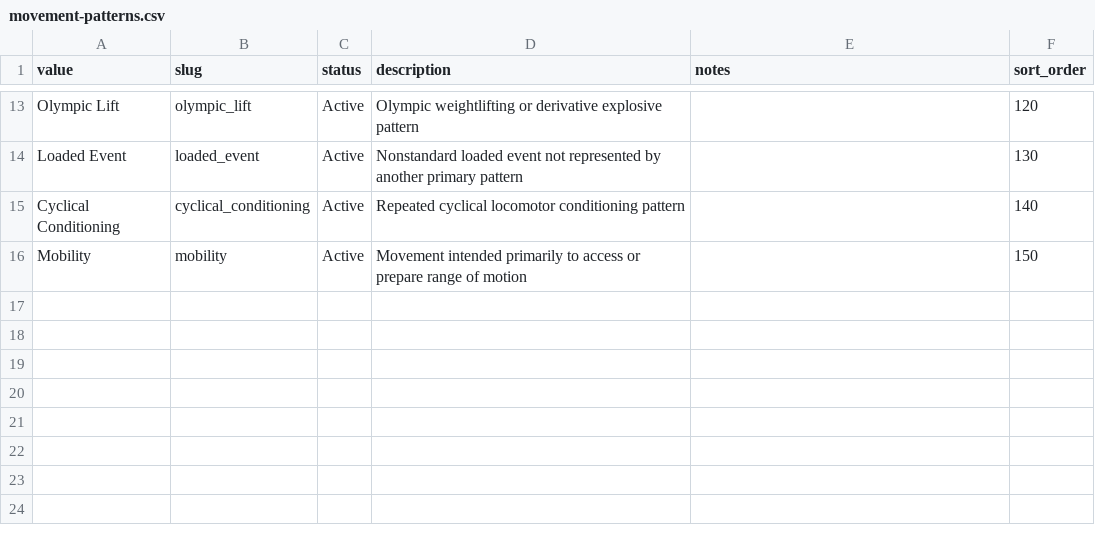
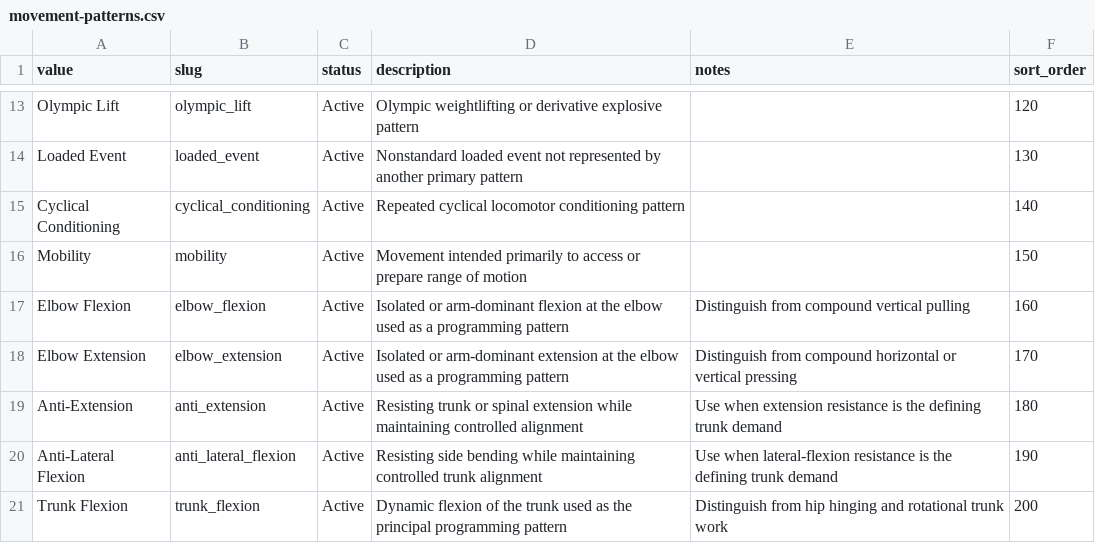
Before and after one commit to aquaviator/Hv1Strength, a CSV file: catalogue/reference/v2/movement-patterns.csv, drawn as a sheet; only a part is shown, gaps mark what is left out; the diff names each change by its address in the sheet, - before the commit and + after, or states it on an @@ line.

Commit message:
refactor: refine catalogue taxonomy and canonical identities

```diff
--- a/catalogue/reference/v2/movement-patterns.csv
+++ b/catalogue/reference/v2/movement-patterns.csv
+row 17: Elbow Flexion | elbow_flexion | Active | Isolated or arm-dominant flexion at the elbow used as a programming pattern | Distinguish from compound vertical pulling | 160
+row 18: Elbow Extension | elbow_extension | Active | Isolated or arm-dominant extension at the elbow used as a programming pattern | Distinguish from compound horizontal or vertical pressing | 170
+row 19: Anti-Extension | anti_extension | Active | Resisting trunk or spinal extension while maintaining controlled alignment | Use when extension resistance is the defining trunk demand | 180
+row 20: Anti-Lateral Flexion | anti_lateral_flexion | Active | Resisting side bending while maintaining controlled trunk alignment | Use when lateral-flexion resistance is the defining trunk demand | 190
+row 21: Trunk Flexion | trunk_flexion | Active | Dynamic flexion of the trunk used as the principal programming pattern | Distinguish from hip hinging and rotational trunk work | 200
```
Also changed, not shown: catalogue/candidate-manifest-v2.csv, 5 other files.
